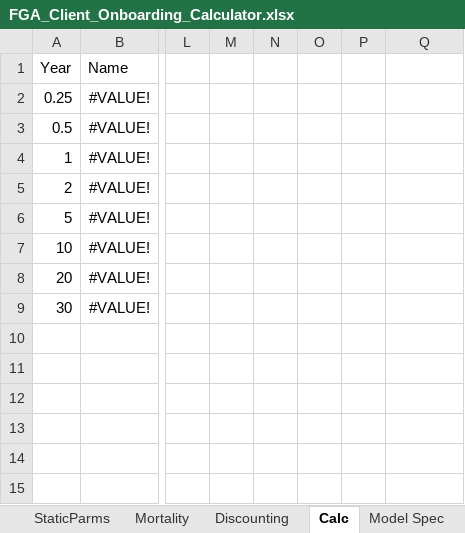
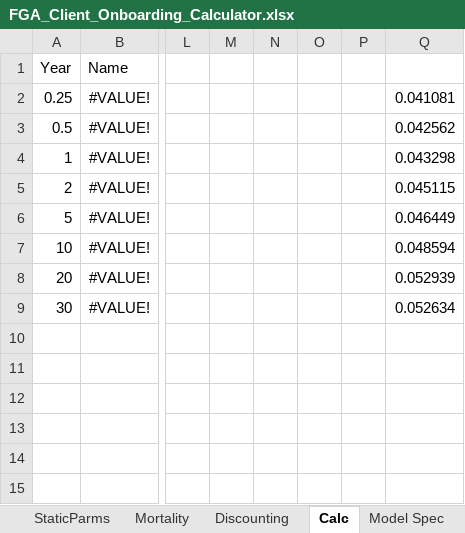
Before and after one commit to 5thgenfinance/FGA_forecaster, an Excel workbook: reference/FGA_Client_Onboarding_Calculator.xlsx, sheet Calc, drawn as a sheet; only a part is shown, gaps mark what is left out; values as stored, in another font and other column widths than the file's, no borders; table styles not drawn; the diff names each change by its address in the sheet, - before the commit and + after, or states it on an @@ line.

```diff
--- a/reference/FGA_Client_Onboarding_Calculator.xlsx (sheet Calc)
+++ b/reference/FGA_Client_Onboarding_Calculator.xlsx (sheet Calc)
-Q2: (empty)
+Q2: 0.041081
-Q3: (empty)
+Q3: 0.042562
-Q4: (empty)
+Q4: 0.043298
-Q5: (empty)
+Q5: 0.045115
-Q6: (empty)
+Q6: 0.046449
-Q7: (empty)
+Q7: 0.048594
-Q8: (empty)
+Q8: 0.052939
-Q9: (empty)
+Q9: 0.052634
```
Also changed, not shown: sheet Main, sheet Python App Spec, 5 other files.
